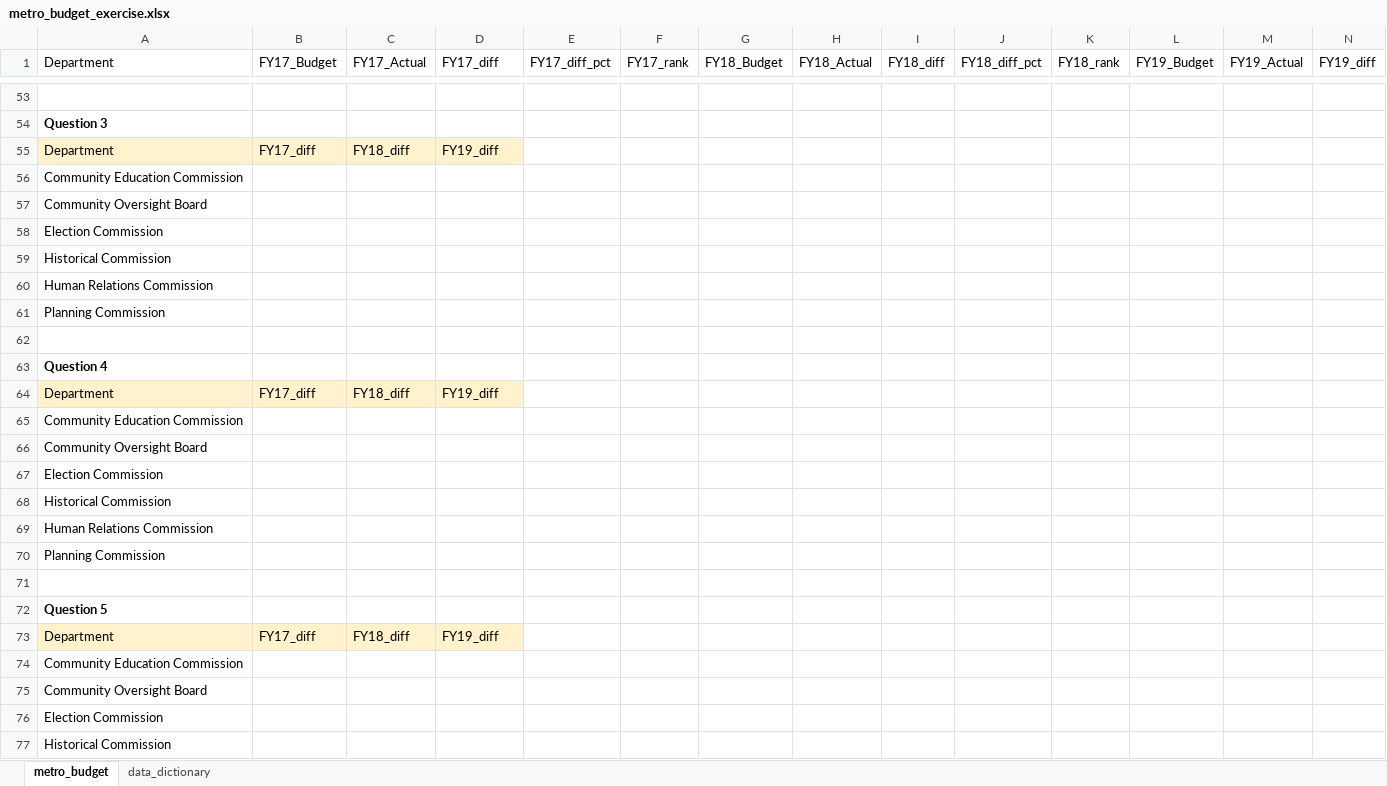
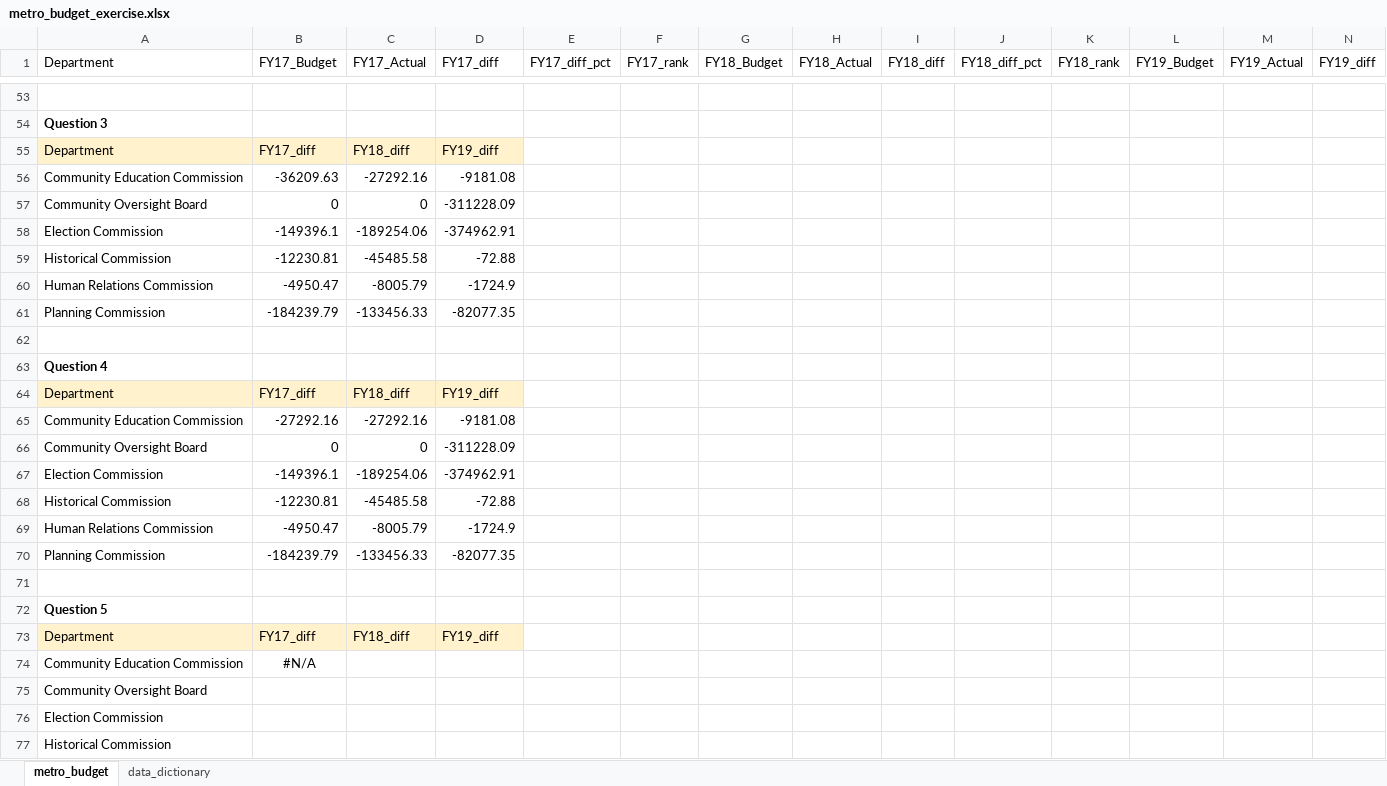
Before and after one commit to NSS-Data-Analytics-Cohort-14/lookups-da14-bergen-christensen, an Excel workbook: metro_budget_exercise.xlsx, sheet metro_budget, drawn as a sheet; only a part is shown, gaps mark what is left out; values as stored, in another font and other column widths than the file's, no borders; removed rows and columns are numbered as before the commit, all else as after; rows hold the shown columns only; the diff names each change by its address in the sheet, - before the commit and + after, or states it on an @@ line.

Commit message:
Question 5

```diff
--- a/metro_budget_exercise.xlsx (sheet metro_budget)
+++ b/metro_budget_exercise.xlsx (sheet metro_budget)
-row 56: Community Education Commission
-row 57: Community Oversight Board
-row 58: Election Commission
-row 59: Historical Commission
-row 60: Human Relations Commission
-row 61: Planning Commission
+row 56: Community Education Commission | -36209.63 | -27292.16 | -9181.08
+row 57: Community Oversight Board | 0 | 0 | -311228.09
+row 58: Election Commission | -149396.1 | -189254.06 | -374962.91
+row 59: Historical Commission | -12230.81 | -45485.58 | -72.88
+row 60: Human Relations Commission | -4950.47 | -8005.79 | -1724.9
+row 61: Planning Commission | -184239.79 | -133456.33 | -82077.35
-row 65: Community Education Commission
-row 66: Community Oversight Board
-row 67: Election Commission
-row 68: Historical Commission
-row 69: Human Relations Commission
-row 70: Planning Commission
+row 65: Community Education Commission | -27292.16 | -27292.16 | -9181.08
+row 66: Community Oversight Board | 0 | 0 | -311228.09
+row 67: Election Commission | -149396.1 | -189254.06 | -374962.91
+row 68: Historical Commission | -12230.81 | -45485.58 | -72.88
+row 69: Human Relations Commission | -4950.47 | -8005.79 | -1724.9
+row 70: Planning Commission | -184239.79 | -133456.33 | -82077.35
-B74 (FY17_Budget): (empty)
+B74 (FY17_Budget): #N/A
```
